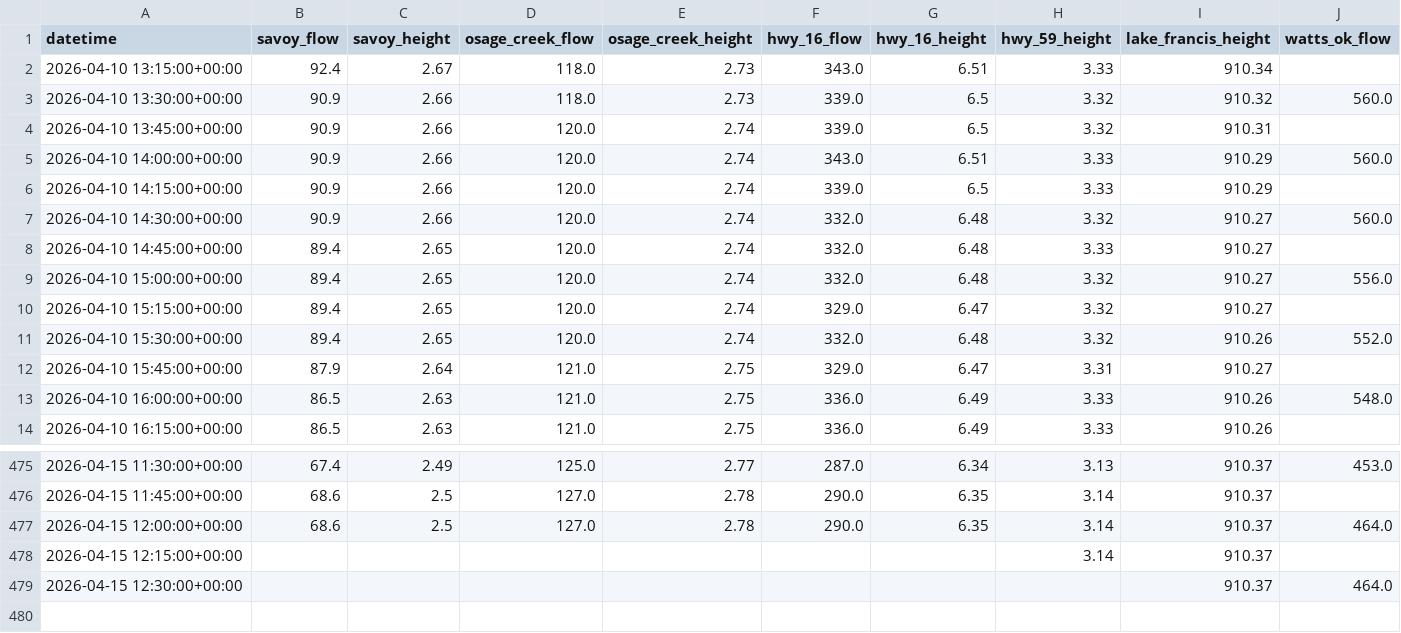
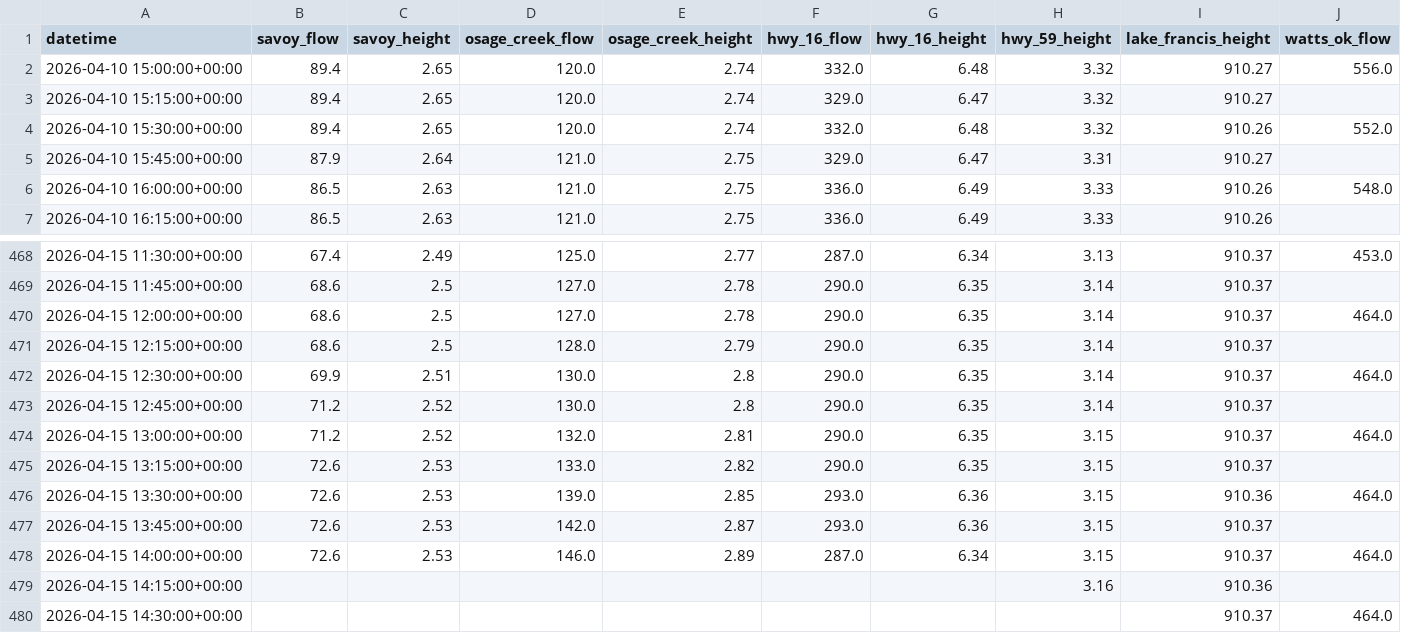
Before and after one commit to easipes2021/Illinois-River-Predictor, a CSV file: illinois_river_network.csv, drawn as a sheet; only a part is shown, gaps mark what is left out; removed rows and columns are numbered as before the commit, all else as after; rows hold the shown columns only; the diff names each change by its address in the sheet, - before the commit and + after, or states it on an @@ line.

```diff
--- a/illinois_river_network.csv
+++ b/illinois_river_network.csv
-row 2: 2026-04-10 13:15:00+00:00 | 92.4 | 2.67 | 118.0 | 2.73 | 343.0 | 6.51 | 3.33 | 910.34
-row 3: 2026-04-10 13:30:00+00:00 | 90.9 | 2.66 | 118.0 | 2.73 | 339.0 | 6.5 | 3.32 | 910.32 | 560.0
-row 4: 2026-04-10 13:45:00+00:00 | 90.9 | 2.66 | 120.0 | 2.74 | 339.0 | 6.5 | 3.32 | 910.31
-row 5: 2026-04-10 14:00:00+00:00 | 90.9 | 2.66 | 120.0 | 2.74 | 343.0 | 6.51 | 3.33 | 910.29 | 560.0
-row 6: 2026-04-10 14:15:00+00:00 | 90.9 | 2.66 | 120.0 | 2.74 | 339.0 | 6.5 | 3.33 | 910.29
-row 7: 2026-04-10 14:30:00+00:00 | 90.9 | 2.66 | 120.0 | 2.74 | 332.0 | 6.48 | 3.32 | 910.27 | 560.0
-row 8: 2026-04-10 14:45:00+00:00 | 89.4 | 2.65 | 120.0 | 2.74 | 332.0 | 6.48 | 3.33 | 910.27
-B471 (savoy_flow): (empty)
+B471 (savoy_flow): 68.6
-C471 (savoy_height): (empty)
+C471 (savoy_height): 2.5
-D471 (osage_creek_flow): (empty)
+D471 (osage_creek_flow): 128.0
-E471 (osage_creek_height): (empty)
+E471 (osage_creek_height): 2.79
-F471 (hwy_16_flow): (empty)
+F471 (hwy_16_flow): 290.0
-G471 (hwy_16_height): (empty)
+G471 (hwy_16_height): 6.35
+row 472: 2026-04-15 12:30:00+00:00 | 69.9 | 2.51 | 130.0 | 2.8 | 290.0 | 6.35 | 3.14 | 910.37 | 464.0
+row 473: 2026-04-15 12:45:00+00:00 | 71.2 | 2.52 | 130.0 | 2.8 | 290.0 | 6.35 | 3.14 | 910.37
+row 474: 2026-04-15 13:00:00+00:00 | 71.2 | 2.52 | 132.0 | 2.81 | 290.0 | 6.35 | 3.15 | 910.37 | 464.0
+row 475: 2026-04-15 13:15:00+00:00 | 72.6 | 2.53 | 133.0 | 2.82 | 290.0 | 6.35 | 3.15 | 910.37
+row 476: 2026-04-15 13:30:00+00:00 | 72.6 | 2.53 | 139.0 | 2.85 | 293.0 | 6.36 | 3.15 | 910.36 | 464.0
+row 477: 2026-04-15 13:45:00+00:00 | 72.6 | 2.53 | 142.0 | 2.87 | 293.0 | 6.36 | 3.15 | 910.37
+row 478: 2026-04-15 14:00:00+00:00 | 72.6 | 2.53 | 146.0 | 2.89 | 287.0 | 6.34 | 3.15 | 910.37 | 464.0
+row 479: 2026-04-15 14:15:00+00:00 |  |  |  |  |  |  | 3.16 | 910.36
-A480 (datetime): 2026-04-15 12:30:00+00:00
+A480 (datetime): 2026-04-15 14:30:00+00:00
```
Also changed, not shown: master_training_data.csv, weather_forecast.csv, 5 other files.
